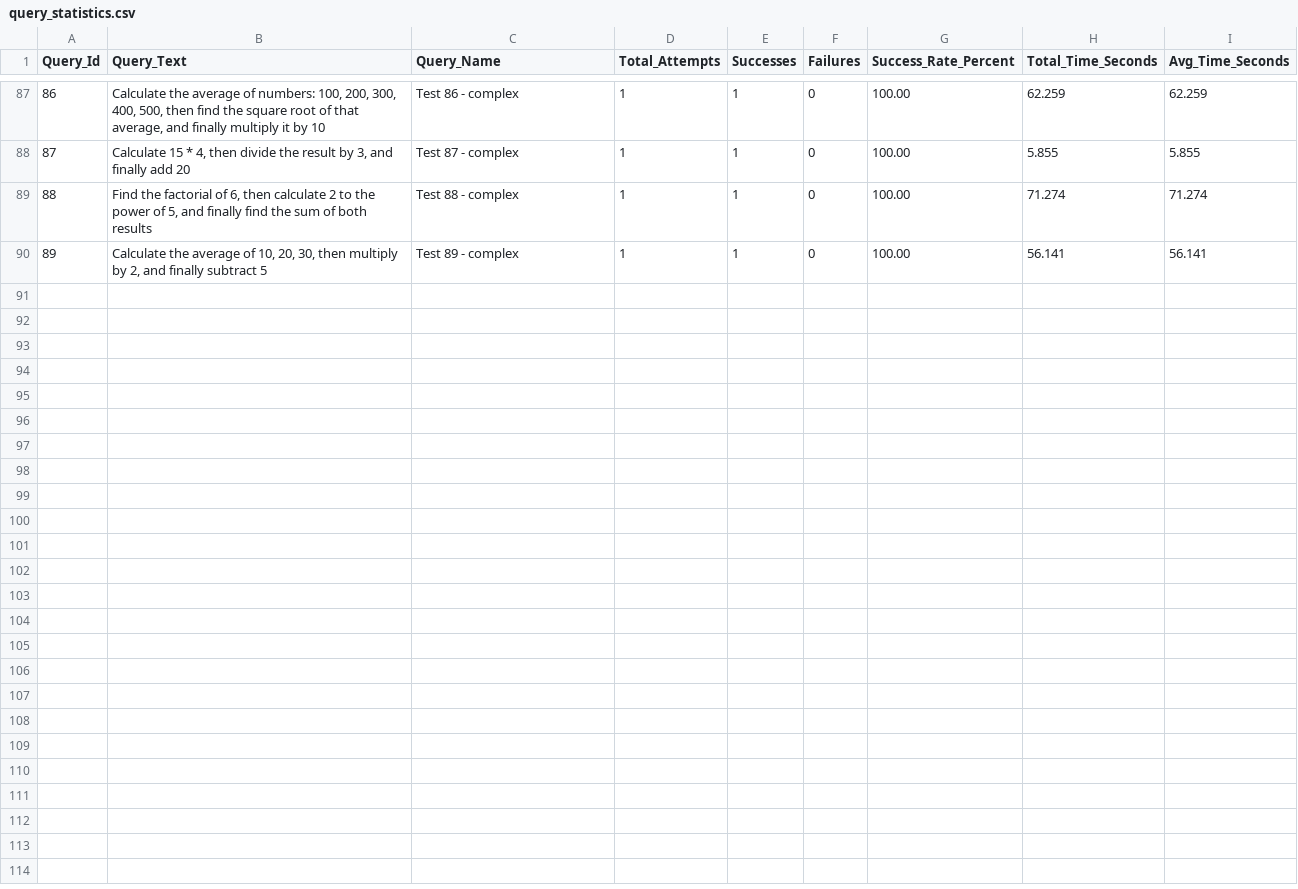
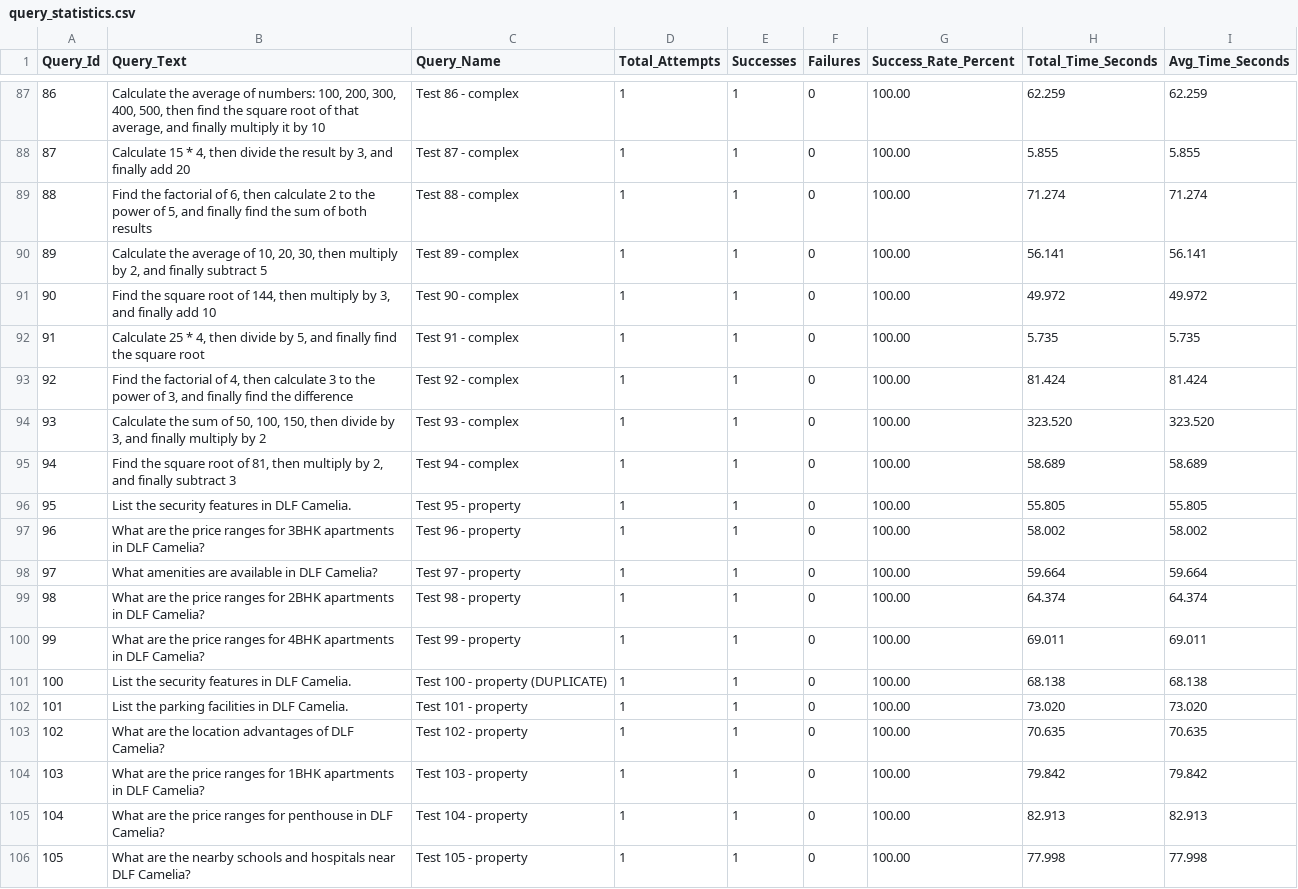
Before and after one commit to raj-harit-v2/Assign11_Multi-Agent_Graph_Node, a CSV file: data/query_statistics.csv, drawn as a sheet; only a part is shown, gaps mark what is left out.

```diff
--- a/data/query_statistics.csv
+++ b/data/query_statistics.csv
@@ -90 +90,17 @@ Query_Id,Query_Text,Query_Name,Total_Attempts,Successes,Failures,Success_Rate_Pe
 89,"Calculate the average of 10, 20, 30, then multiply by 2, and finally subtract 5",Test 89 - complex,1,1,0,100.00,56.141,56.141
+90,"Find the square root of 144, then multiply by 3, and finally add 10",Test 90 - complex,1,1,0,100.00,49.972,49.972
+91,"Calculate 25 * 4, then divide by 5, and finally find the square root",Test 91 - complex,1,1,0,100.00,5.735,5.735
+92,"Find the factorial of 4, then calculate 3 to the power of 3, and finally find the difference",Test 92 - complex,1,1,0,100.00,81.424,81.424
+93,"Calculate the sum of 50, 100, 150, then divide by 3, and finally multiply by 2",Test 93 - complex,1,1,0,100.00,323.520,323.520
+94,"Find the square root of 81, then multiply by 2, and finally subtract 3",Test 94 - complex,1,1,0,100.00,58.689,58.689
+95,List the security features in DLF Camelia.,Test 95 - property,1,1,0,100.00,55.805,55.805
+96,What are the price ranges for 3BHK apartments in DLF Camelia?,Test 96 - property,1,1,0,100.00,58.002,58.002
+97,What amenities are available in DLF Camelia?,Test 97 - property,1,1,0,100.00,59.664,59.664
+98,What are the price ranges for 2BHK apartments in DLF Camelia?,Test 98 - property,1,1,0,100.00,64.374,64.374
+99,What are the price ranges for 4BHK apartments in DLF Camelia?,Test 99 - property,1,1,0,100.00,69.011,69.011
+100,List the security features in DLF Camelia.,Test 100 - property (DUPLICATE),1,1,0,100.00,68.138,68.138
+101,List the parking facilities in DLF Camelia.,Test 101 - property,1,1,0,100.00,73.020,73.020
+102,What are the location advantages of DLF Camelia?,Test 102 - property,1,1,0,100.00,70.635,70.635
+103,What are the price ranges for 1BHK apartments in DLF Camelia?,Test 103 - property,1,1,0,100.00,79.842,79.842
+104,What are the price ranges for penthouse in DLF Camelia?,Test 104 - property,1,1,0,100.00,82.913,82.913
+105,What are the nearby schools and hospitals near DLF Camelia?,Test 105 - property,1,1,0,100.00,77.998,77.998
```
Also changed, not shown: 9 other files.
